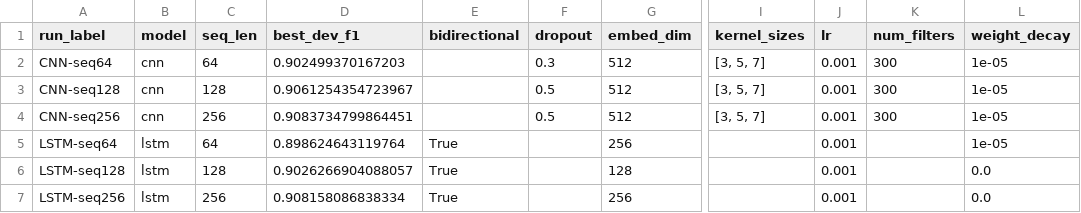
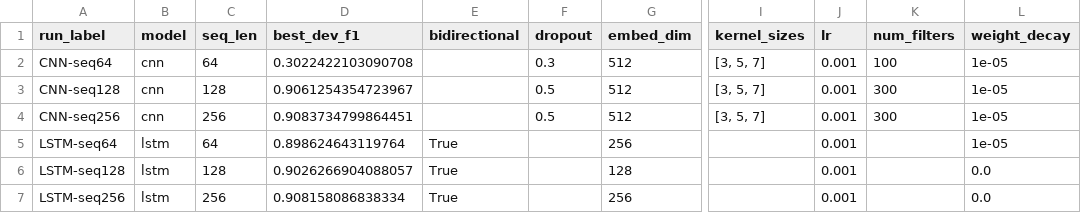
Before and after one commit to ponderingpenguins/natural-language-processing, a CSV file: assignment2/report/figures/generated/best_config_summary.csv, drawn as a sheet; only a part is shown, gaps mark what is left out; the diff names each change by its address in the sheet, - before the commit and + after, or states it on an @@ line.

```diff
--- a/assignment2/report/figures/generated/best_config_summary.csv
+++ b/assignment2/report/figures/generated/best_config_summary.csv
-D2 (best_dev_f1): 0.902499370167203
+D2 (best_dev_f1): 0.3022422103090708
-K2 (num_filters): 300
+K2 (num_filters): 100
```
Also changed, not shown: assignment2/report/figures/generated/runs_summary.csv, 8 other files.
